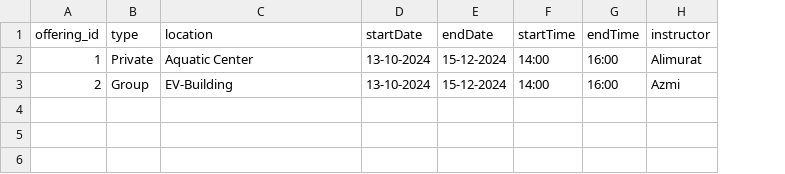
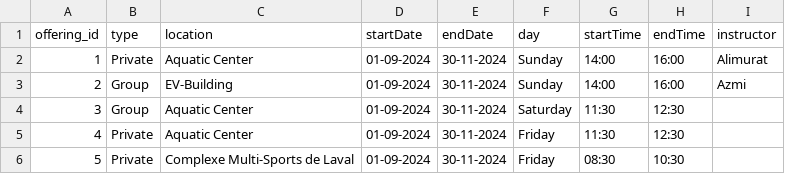
Before and after one commit to Azmi-21/342-Project, a CSV file: database/dbt/dbt_snowflake_project/seeds/offering.csv, drawn as a sheet; the diff names each change by its address in the sheet, - before the commit and + after, or states it on an @@ line.

Commit message:
feat: sign in instructor method and take offer method (#3)

```diff
--- a/database/dbt/dbt_snowflake_project/seeds/offering.csv
+++ b/database/dbt/dbt_snowflake_project/seeds/offering.csv
+column F (day), rows 2-3: Sunday | Sunday
-D2:D3 (startDate): 13-10-2024
+D2:D3 (startDate): 01-09-2024
-E2:E3 (endDate): 15-12-2024
+E2:E3 (endDate): 30-11-2024
+row 4: 3 | Group | Aquatic Center | 01-09-2024 | 30-11-2024 | Saturday | 11:30 | 12:30
+row 5: 4 | Private | Aquatic Center | 01-09-2024 | 30-11-2024 | Friday | 11:30 | 12:30
+row 6: 5 | Private | Complexe Multi-Sports de Laval | 01-09-2024 | 30-11-2024 | Friday | 08:30 | 10:30
```
Also changed, not shown: 4 other files.
